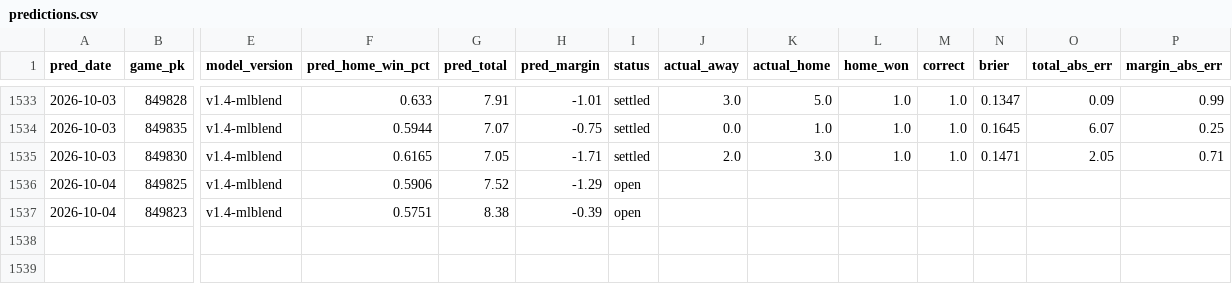
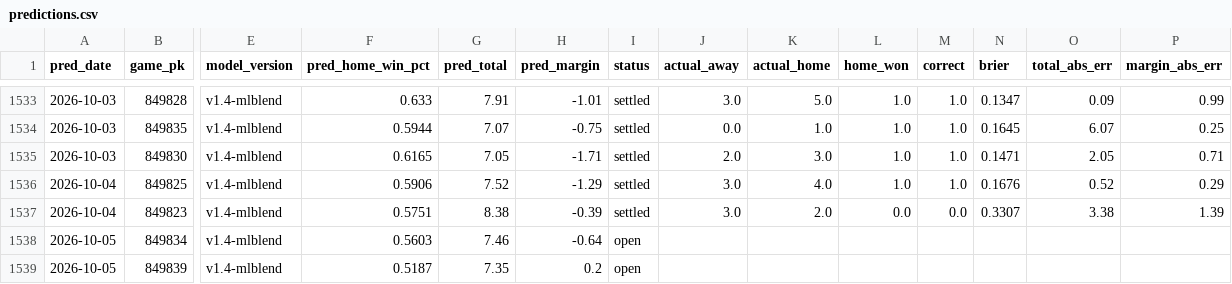
Before and after one commit to theandoftherew/mlb-ai-predictor, a CSV file: predictions.csv, drawn as a sheet; only a part is shown, gaps mark what is left out; rows hold the shown columns only; the diff names each change by its address in the sheet, - before the commit and + after, or states it on an @@ line.

```diff
--- a/predictions.csv
+++ b/predictions.csv
-I1536:I1537 (status): open
+I1536:I1537 (status): settled
-J1536:J1537 (actual_away): (empty)
+J1536:J1537 (actual_away): 3.0
-K1536 (actual_home): (empty)
+K1536 (actual_home): 4.0
-L1536 (home_won): (empty)
+L1536 (home_won): 1.0
-M1536 (correct): (empty)
+M1536 (correct): 1.0
-N1536 (brier): (empty)
+N1536 (brier): 0.1676
-O1536 (total_abs_err): (empty)
+O1536 (total_abs_err): 0.52
-P1536 (margin_abs_err): (empty)
+P1536 (margin_abs_err): 0.29
-K1537 (actual_home): (empty)
+K1537 (actual_home): 2.0
-L1537 (home_won): (empty)
+L1537 (home_won): 0.0
-M1537 (correct): (empty)
+M1537 (correct): 0.0
-N1537 (brier): (empty)
+N1537 (brier): 0.3307
-O1537 (total_abs_err): (empty)
+O1537 (total_abs_err): 3.38
-P1537 (margin_abs_err): (empty)
+P1537 (margin_abs_err): 1.39
+row 1538: 2026-10-05 | 849834 | v1.4-mlblend | 0.5603 | 7.46 | -0.64 | open
+row 1539: 2026-10-05 | 849839 | v1.4-mlblend | 0.5187 | 7.35 | 0.2 | open
```
